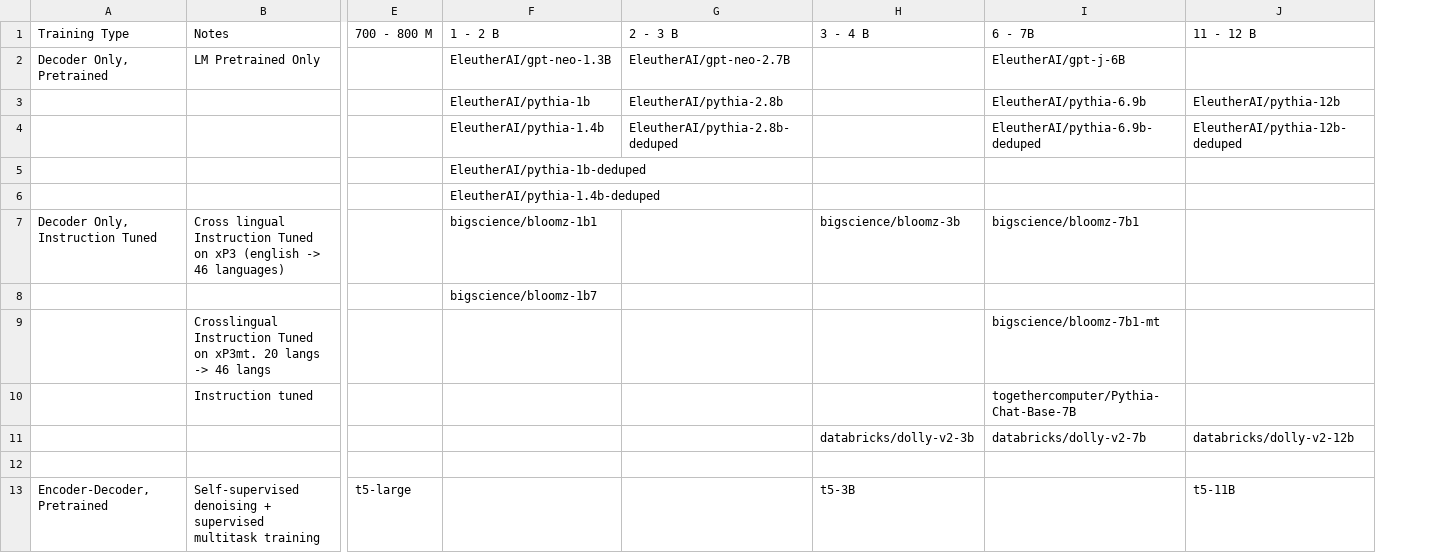
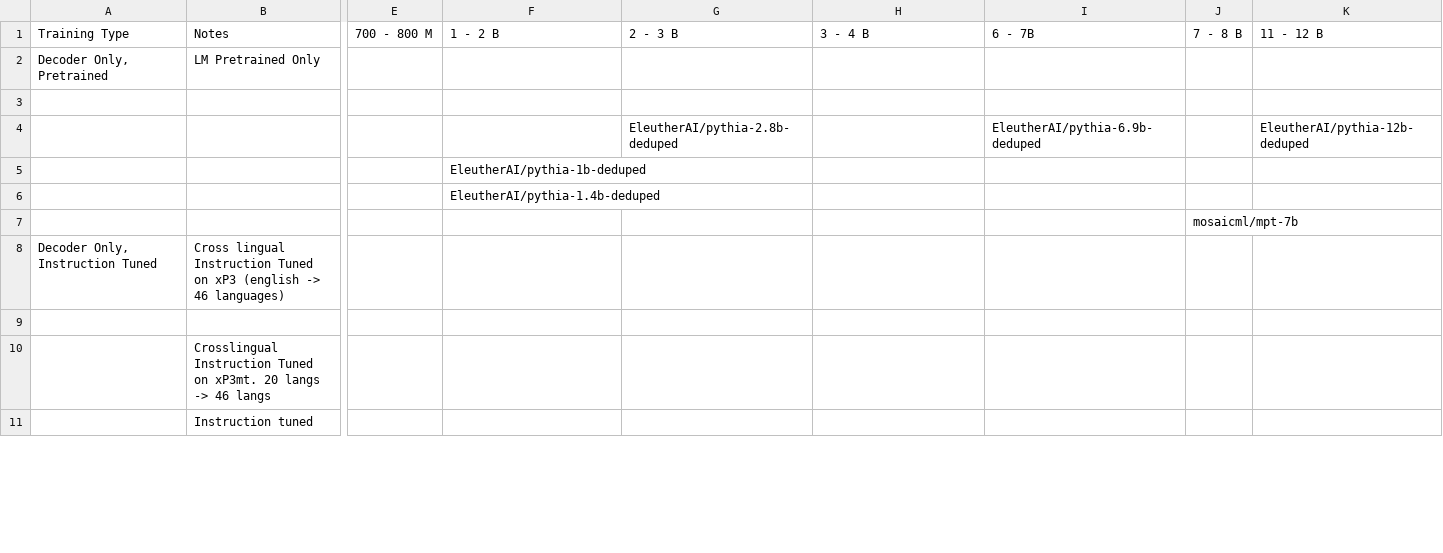
Before and after one commit to Turnitin-AI-Research/lm_eval_harness, a CSV file: data/LM_List.csv, drawn as a sheet; only a part is shown, gaps mark what is left out; removed rows and columns are numbered as before the commit, all else as after; rows hold the shown columns only; the diff covers the shown part only; the diff names each change by its address in the sheet, - before the commit and + after, or states it on an @@ line.

Commit message:
Pruned model list and added mosaicml/mpt models.

```diff
--- a/data/LM_List.csv
+++ b/data/LM_List.csv
+column J, rows 1-7: 7 - 8 B |  |  |  |  |  | mosaicml/mpt-7b
-F2: EleutherAI/gpt-neo-1.3B
+F2: (empty)
-G2: EleutherAI/gpt-neo-2.7B
+G2: (empty)
-I2: EleutherAI/gpt-j-6B
+I2: (empty)
-row 3:  |  |  | EleutherAI/pythia-1b | EleutherAI/pythia-2.8b |  | EleutherAI/pythia-6.9b | EleutherAI/pythia-12b
+row 3: (empty)
-F4: EleutherAI/pythia-1.4b
+F4: (empty)
-row 7: Decoder Only, Instruction Tuned | Cross lingual Instruction Tuned on xP3 (english -> 46 languages) |  | bigscience/bloomz-1b1 |  | bigscience/bloomz-3b | bigscience/bloomz-7b1
-row 8:  |  |  | bigscience/bloomz-1b7
-row 9:  | Crosslingual Instruction Tuned on xP3mt. 20 langs -> 46 langs |  |  |  |  | bigscience/bloomz-7b1-mt
-row 10:  | Instruction tuned |  |  |  |  | togethercomputer/Pythia-Chat-Base-7B
-row 11:  |  |  |  |  | databricks/dolly-v2-3b | databricks/dolly-v2-7b | databricks/dolly-v2-12b
+row 8: Decoder Only, Instruction Tuned | Cross lingual Instruction Tuned on xP3 (english -> 46 languages)
-row 9: Encoder-Decoder, Pretrained | Self-supervised denoising + supervised multitask training | t5-large |  |  | t5-3B |  | t5-11B
+row 9: (empty)
+row 10:  | Crosslingual Instruction Tuned on xP3mt. 20 langs -> 46 langs
+row 11:  | Instruction tuned
```
Also changed, not shown: 8 added rows, 2 removed rows and 11 edited cells elsewhere in this file, 5 other files.
